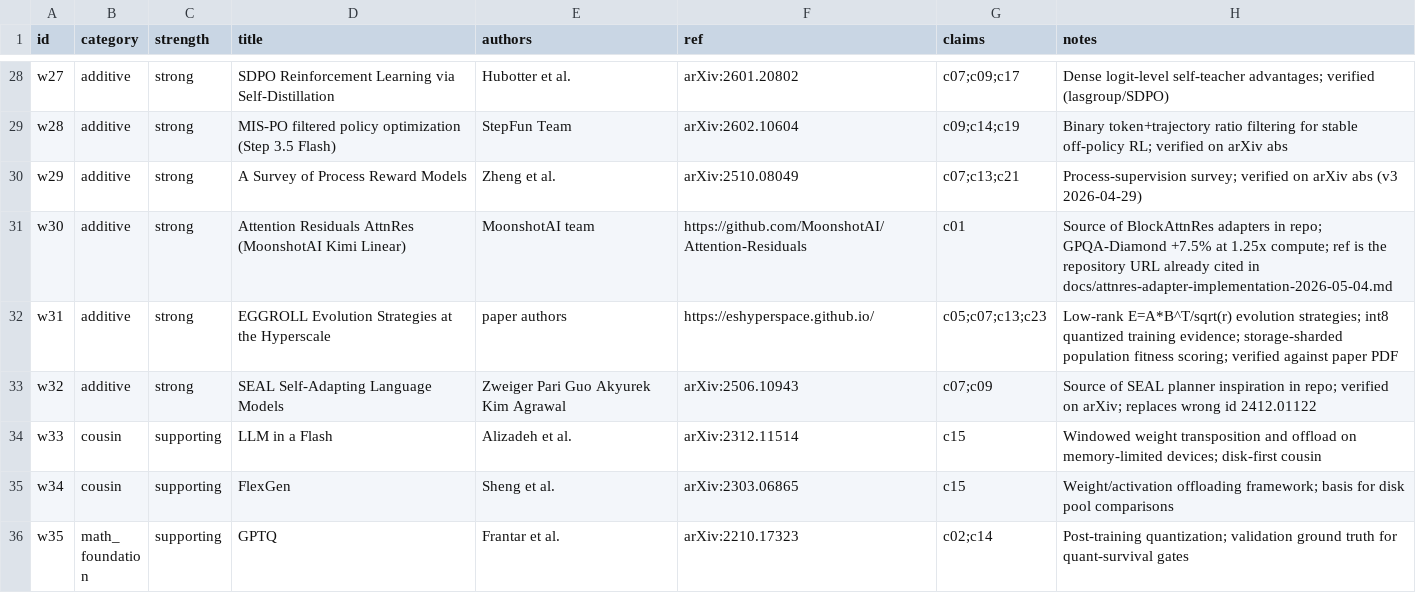
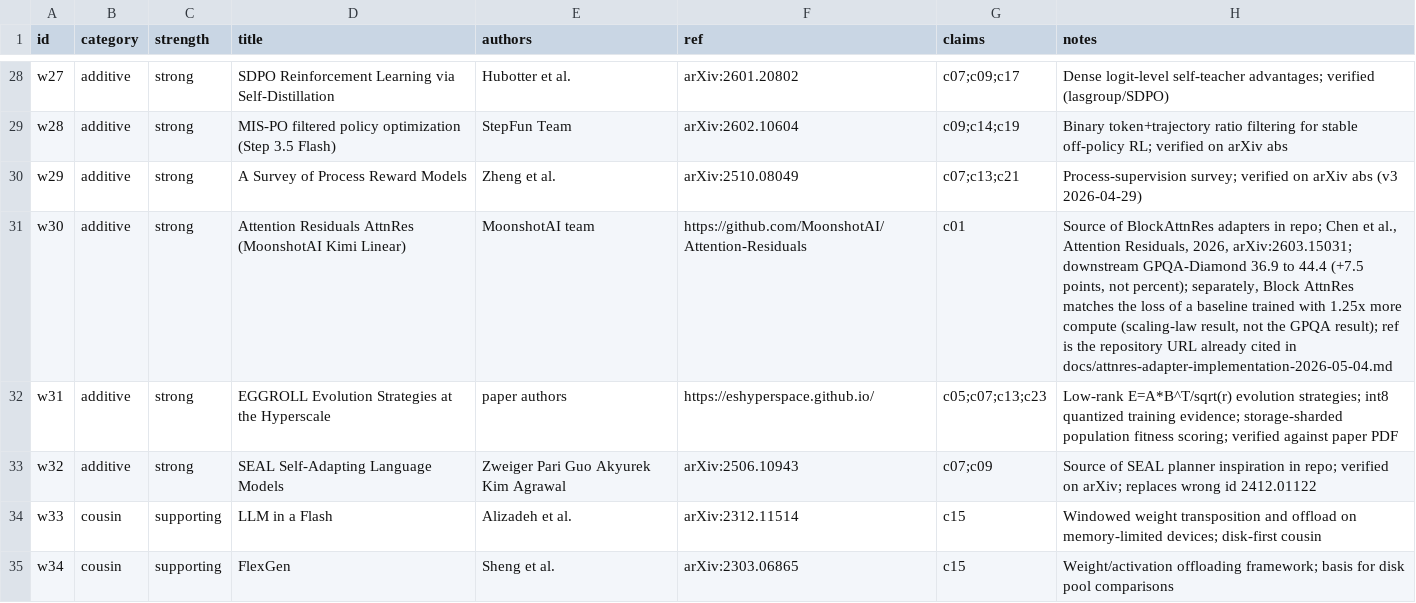
Before and after one commit to mattmre/CHELATEDAI, a TSV file: research_plan/related_works.tsv, drawn as a sheet; only a part is shown, gaps mark what is left out; the shorter side is filled out with more unchanged rows.

Commit message:
research: separate AttnRes GPQA points from the 1.25x scaling claim

```diff
--- a/research_plan/related_works.tsv
+++ b/research_plan/related_works.tsv
@@ -30,3 +30,3 @@ w28	additive	strong	MIS-PO filtered policy optimization (Step 3.5 Flash)	StepFun
 w29	additive	strong	A Survey of Process Reward Models	Zheng et al.	arXiv:2510.08049	c07;c13;c21	Process-supervision survey; verified on arXiv abs (v3 2026-04-29)
-w30	additive	strong	Attention Residuals AttnRes (MoonshotAI Kimi Linear)	MoonshotAI team	https://github.com/MoonshotAI/Attention-Residuals	c01	Source of BlockAttnRes adapters in repo; GPQA-Diamond +7.5% at 1.25x compute; ref is the repository URL already cited in docs/attnres-adapter-implementation-2026-05-04.md
+w30	additive	strong	Attention Residuals AttnRes (MoonshotAI Kimi Linear)	MoonshotAI team	https://github.com/MoonshotAI/Attention-Residuals	c01	Source of BlockAttnRes adapters in repo; Chen et al., Attention Residuals, 2026, arXiv:2603.15031; downstream GPQA-Diamond 36.9 to 44.4 (+7.5 points, not percent); separately, Block AttnRes matches the loss of a baseline trained with 1.25x more compute (scaling-law result, not the GPQA result); ref is the repository URL already cited in docs/attnres-adapter-implementation-2026-05-04.md
 w31	additive	strong	EGGROLL Evolution Strategies at the Hyperscale	paper authors	https://eshyperspace.github.io/	c05;c07;c13;c23	Low-rank E=A*B^T/sqrt(r) evolution strategies; int8 quantized training evidence; storage-sharded population fitness scoring; verified against paper PDF
```
Also changed, not shown: 1 other file.
